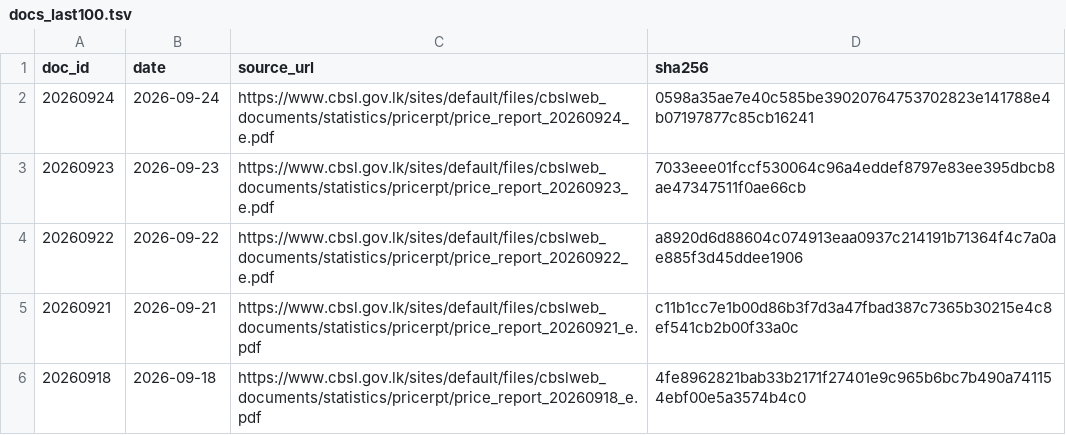
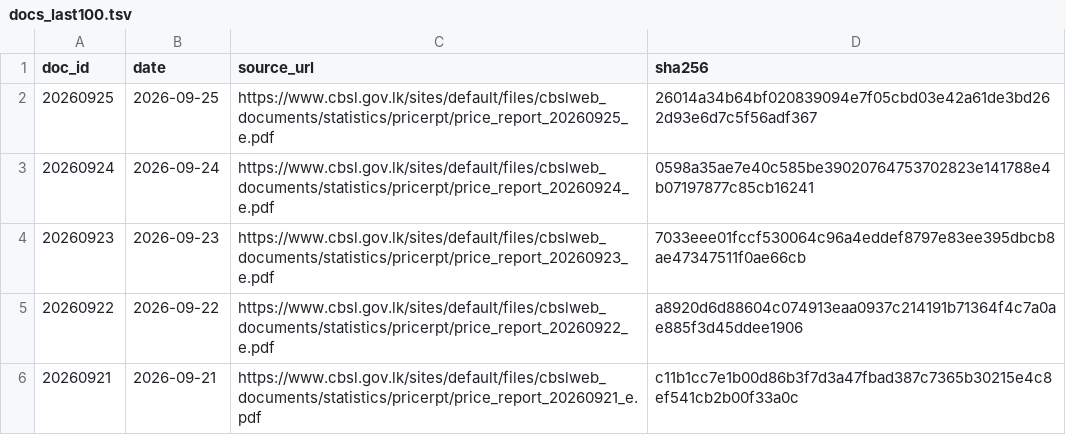
Before and after one commit to zr101/srilanka-data, a TSV file: data/cbsl_price_report/docs_last100.tsv, drawn as a sheet; only a part is shown; the shorter side is filled out with more unchanged rows; the diff names each change by its address in the sheet, - before the commit and + after, or states it on an @@ line.

```diff
--- a/data/cbsl_price_report/docs_last100.tsv
+++ b/data/cbsl_price_report/docs_last100.tsv
+row 2: 20260925 | 2026-09-25 | https://www.cbsl.gov.lk/sites/default/files/cbslweb_documents/statistics/pricerpt/price_report_20260925_e.pdf | 26014a34b64bf020839094e7f05cbd03e42a61de3bd262d93e6d7c5f56adf367
```
Also changed, not shown: data/cbsl_price_report/docs_all.tsv, 5 other files.
